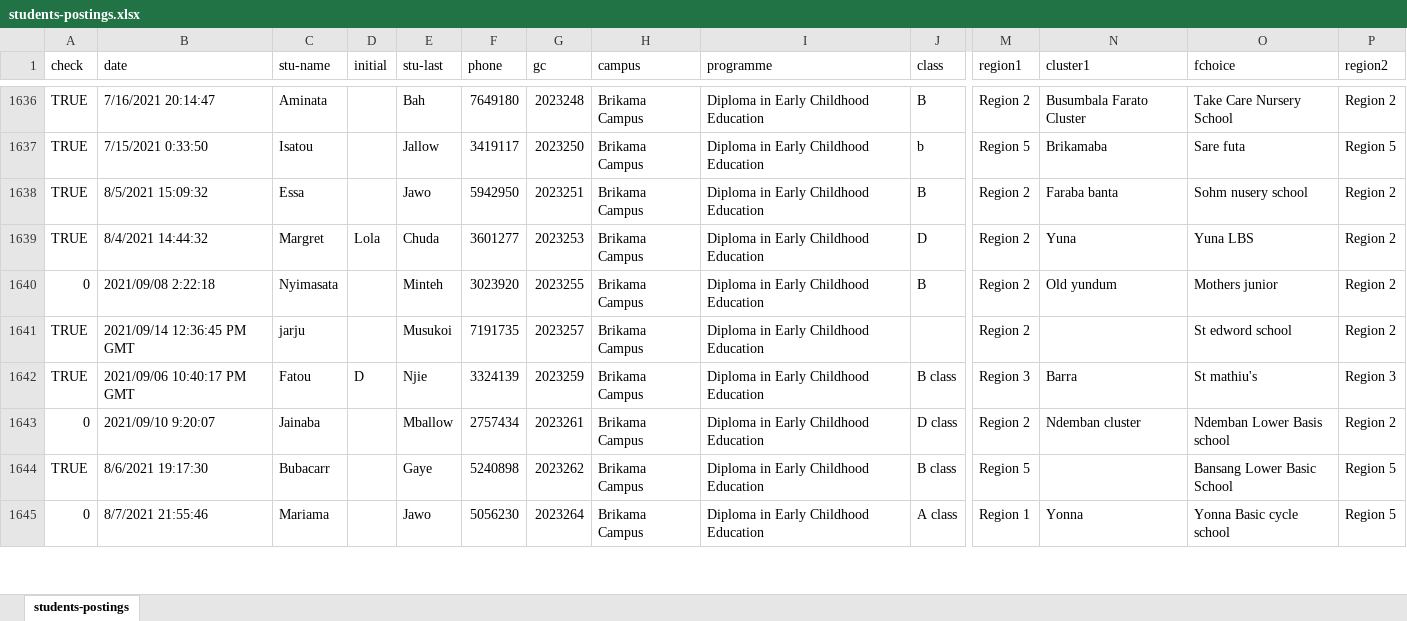
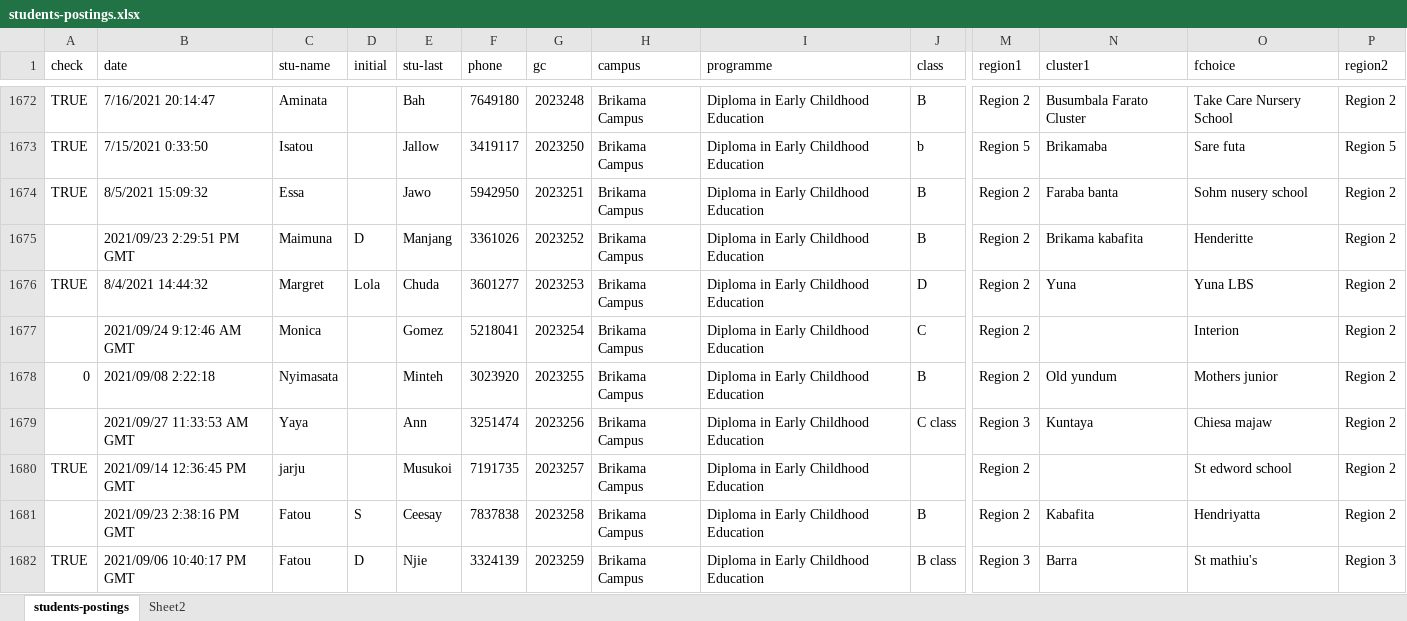
Before and after one commit to gambia-college/data-processing-template, an Excel workbook: _data/students-postings.xlsx, sheet students-postings, drawn as a sheet; only a part is shown, gaps mark what is left out; the shorter side is filled out with more unchanged rows; values as stored, in another font and other column widths than the file's, no cell formats; conditional formats not drawn; rows hold the shown columns only; the diff covers the shown part only; the diff names each change by its address in the sheet, - before the commit and + after, or states it on an @@ line.

```diff
--- a/_data/students-postings.xlsx (sheet students-postings)
+++ b/_data/students-postings.xlsx (sheet students-postings)
+sheet tab: Sheet2
+row 1675:  | 2021/09/23 2:29:51 PM GMT | Maimuna | D | Manjang | 3361026 | 2023252 | Brikama Campus | Diploma in Early Childhood Education | B | Region 2 | Brikama kabafita | Henderitte | Region 2
+row 1677:  | 2021/09/24 9:12:46 AM GMT | Monica |  | Gomez | 5218041 | 2023254 | Brikama Campus | Diploma in Early Childhood Education | C | Region 2 |  | Interion | Region 2
+row 1679:  | 2021/09/27 11:33:53 AM GMT | Yaya |  | Ann | 3251474 | 2023256 | Brikama Campus | Diploma in Early Childhood Education | C class | Region 3 | Kuntaya | Chiesa majaw | Region 2
+row 1681:  | 2021/09/23 2:38:16 PM GMT | Fatou | S | Ceesay | 7837838 | 2023258 | Brikama Campus | Diploma in Early Childhood Education | B | Region 2 | Kabafita | Hendriyatta | Region 2
```
Also changed, not shown: 68 added rows, 6 removed rows, 2 moved rows and 271 edited cells elsewhere in this sheet, cell formats, 9 other files.
